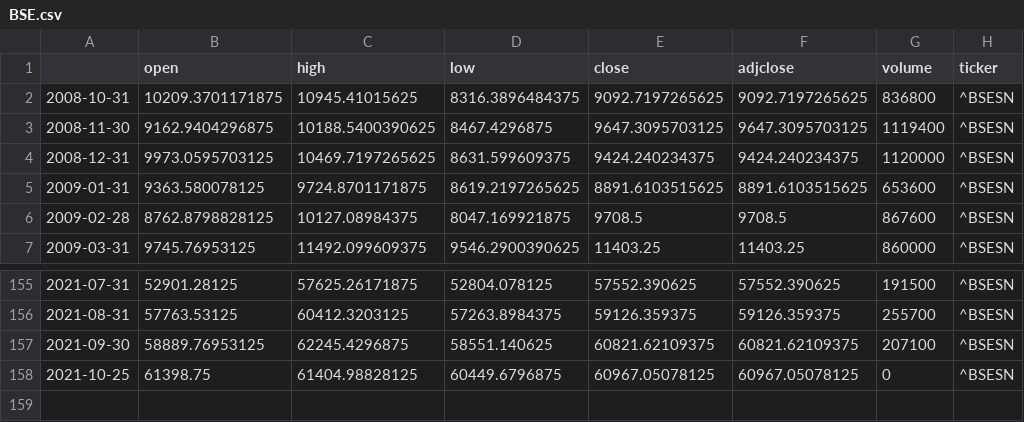
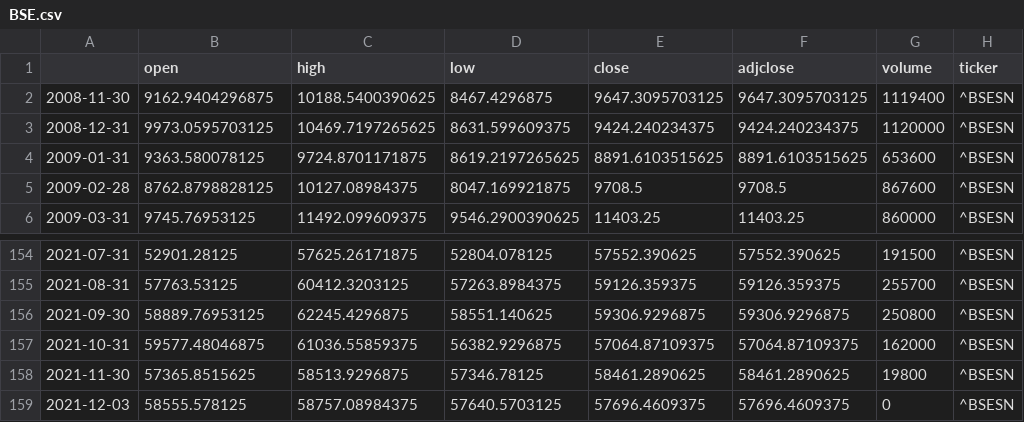
Before and after one commit to shashank524/Consultex, a CSV file: BSE.csv, drawn as a sheet; only a part is shown, gaps mark what is left out.

```diff
--- a/BSE.csv
+++ b/BSE.csv
@@ -1,3 +1,2 @@
 ,open,high,low,close,adjclose,volume,ticker
-2008-10-31,10209.3701171875,10945.41015625,8316.3896484375,9092.7197265625,9092.7197265625,836800,^BSESN
 2008-11-30,9162.9404296875,10188.5400390625,8467.4296875,9647.3095703125,9647.3095703125,1119400,^BSESN
@@ -156,3 +155,5 @@
 2021-08-31,57763.53125,60412.3203125,57263.8984375,59126.359375,59126.359375,255700,^BSESN
-2021-09-30,58889.76953125,62245.4296875,58551.140625,60821.62109375,60821.62109375,207100,^BSESN
-2021-10-25,61398.75,61404.98828125,60449.6796875,60967.05078125,60967.05078125,0,^BSESN
+2021-09-30,58889.76953125,62245.4296875,58551.140625,59306.9296875,59306.9296875,250800,^BSESN
+2021-10-31,59577.48046875,61036.55859375,56382.9296875,57064.87109375,57064.87109375,162000,^BSESN
+2021-11-30,57365.8515625,58513.9296875,57346.78125,58461.2890625,58461.2890625,19800,^BSESN
+2021-12-03,58555.578125,58757.08984375,57640.5703125,57696.4609375,57696.4609375,0,^BSESN
```
Also changed, not shown: NSE.csv.
